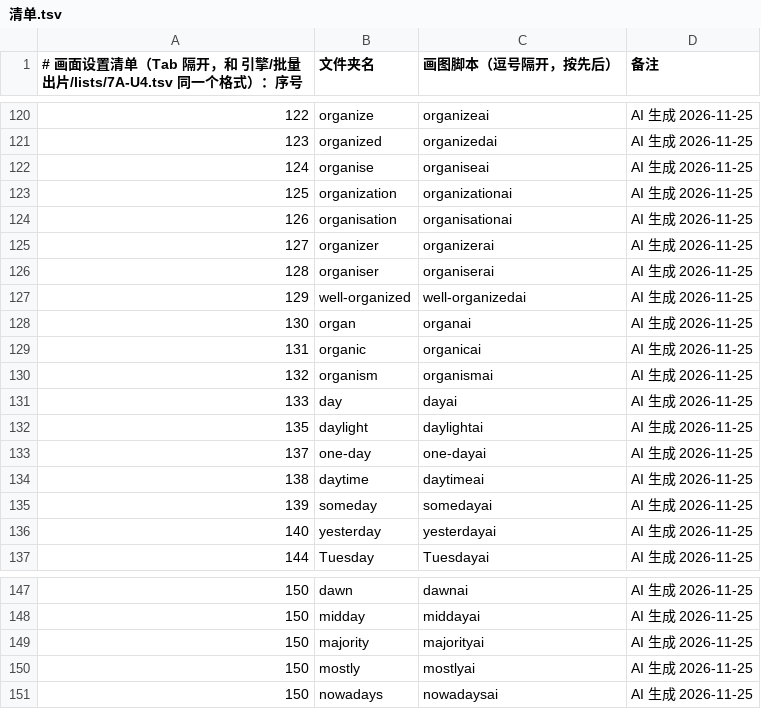
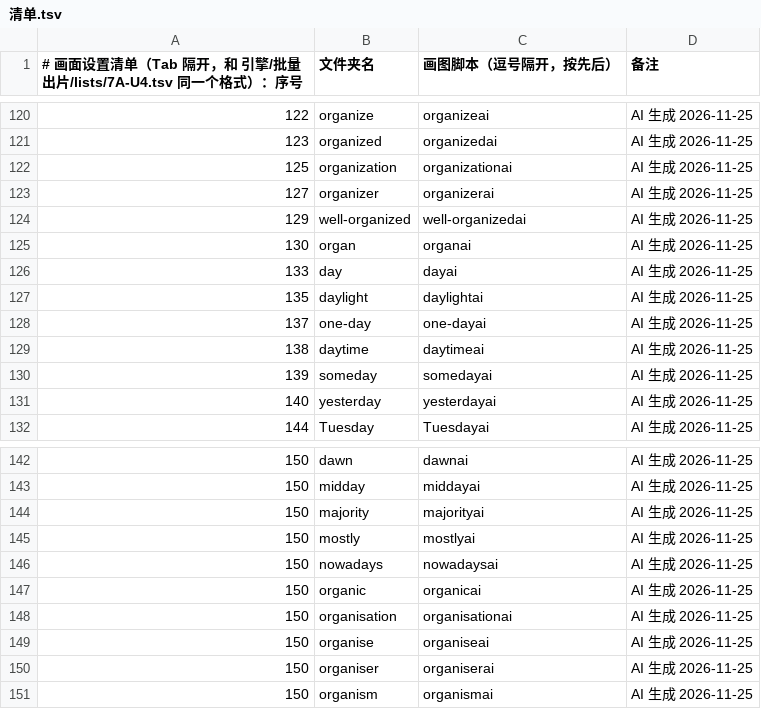
Before and after one commit to Jacklee15333/wordsvideo, a TSV file: 词库/画面设置/清单.tsv, drawn as a sheet; only a part is shown, gaps mark what is left out.

Commit message:
词库：补画面 organic、organisation、organise、organiser、organism（5 个词，网页 AI 改的）

```diff
--- a/词库/画面设置/清单.tsv
+++ b/词库/画面设置/清单.tsv
@@ -121,11 +121,6 @@
 123	organized	organizedai	AI 生成 2026-11-25
-124	organise	organiseai	AI 生成 2026-11-25
 125	organization	organizationai	AI 生成 2026-11-25
-126	organisation	organisationai	AI 生成 2026-11-25
 127	organizer	organizerai	AI 生成 2026-11-25
-128	organiser	organiserai	AI 生成 2026-11-25
 129	well-organized	well-organizedai	AI 生成 2026-11-25
 130	organ	organai	AI 生成 2026-11-25
-131	organic	organicai	AI 生成 2026-11-25
-132	organism	organismai	AI 生成 2026-11-25
 133	day	dayai	AI 生成 2026-11-25
@@ -151 +146,6 @@
 150	nowadays	nowadaysai	AI 生成 2026-11-25
+150	organic	organicai	AI 生成 2026-11-25
+150	organisation	organisationai	AI 生成 2026-11-25
+150	organise	organiseai	AI 生成 2026-11-25
+150	organiser	organiserai	AI 生成 2026-11-25
+150	organism	organismai	AI 生成 2026-11-25
```
Also changed, not shown: 31 other files.
